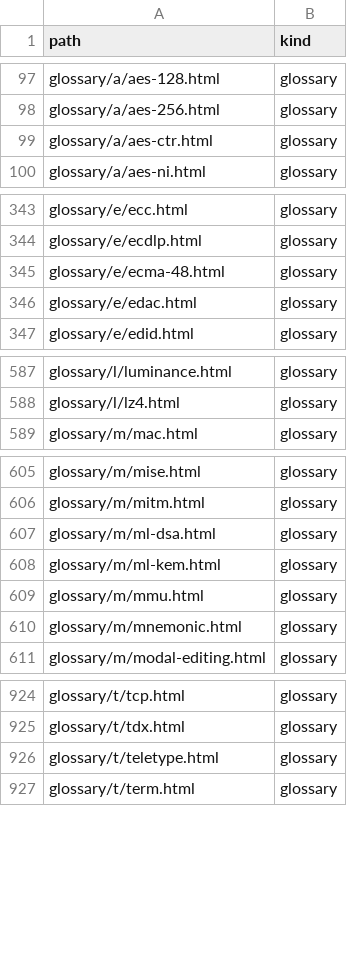
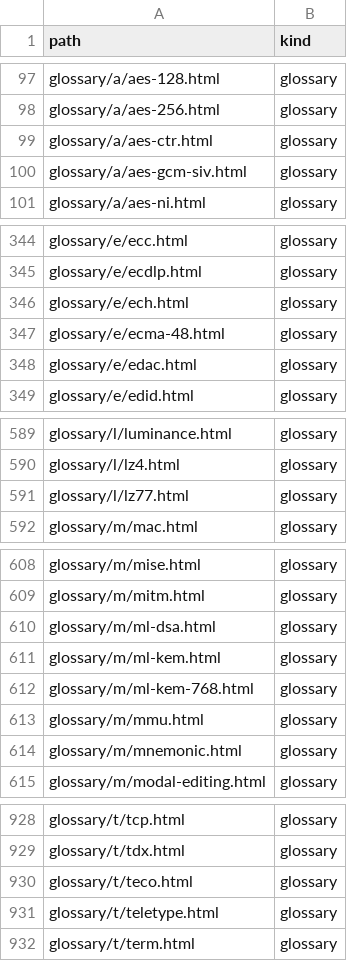
Before and after one commit to greenermoose/tam, a TSV file: knowledge/index.kinds.tsv, drawn as a sheet; only a part is shown, gaps mark what is left out.

```diff
--- a/knowledge/index.kinds.tsv
+++ b/knowledge/index.kinds.tsv
@@ -99,2 +99,3 @@ glossary/a/aes-256.html	glossary
 glossary/a/aes-ctr.html	glossary
+glossary/a/aes-gcm-siv.html	glossary
 glossary/a/aes-ni.html	glossary
@@ -344,2 +345,3 @@ glossary/e/ecc.html	glossary
 glossary/e/ecdlp.html	glossary
+glossary/e/ech.html	glossary
 glossary/e/ecma-48.html	glossary
@@ -588,2 +590,3 @@ glossary/l/luminance.html	glossary
 glossary/l/lz4.html	glossary
+glossary/l/lz77.html	glossary
 glossary/m/mac.html	glossary
@@ -608,2 +611,3 @@ glossary/m/ml-dsa.html	glossary
 glossary/m/ml-kem.html	glossary
+glossary/m/ml-kem-768.html	glossary
 glossary/m/mmu.html	glossary
@@ -925,2 +929,3 @@ glossary/t/tcp.html	glossary
 glossary/t/tdx.html	glossary
+glossary/t/teco.html	glossary
 glossary/t/teletype.html	glossary
```
Also changed, not shown: knowledge/index.parents.tsv, knowledge/index.tsv, 2 other files.
